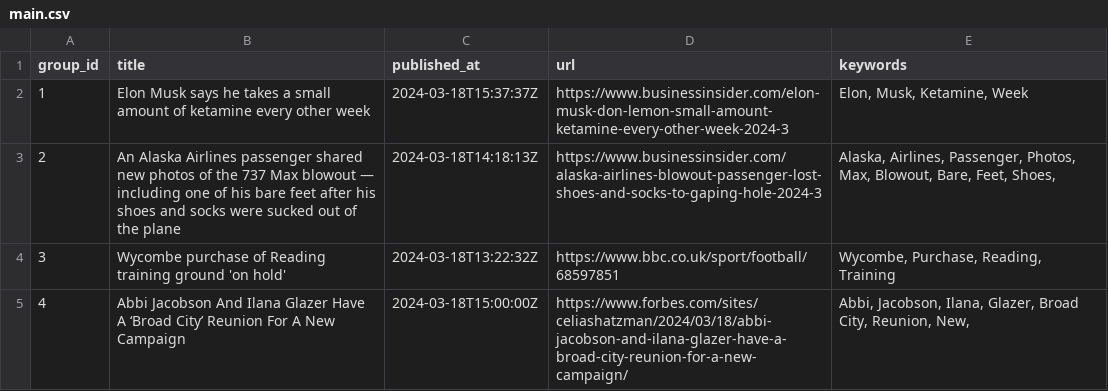
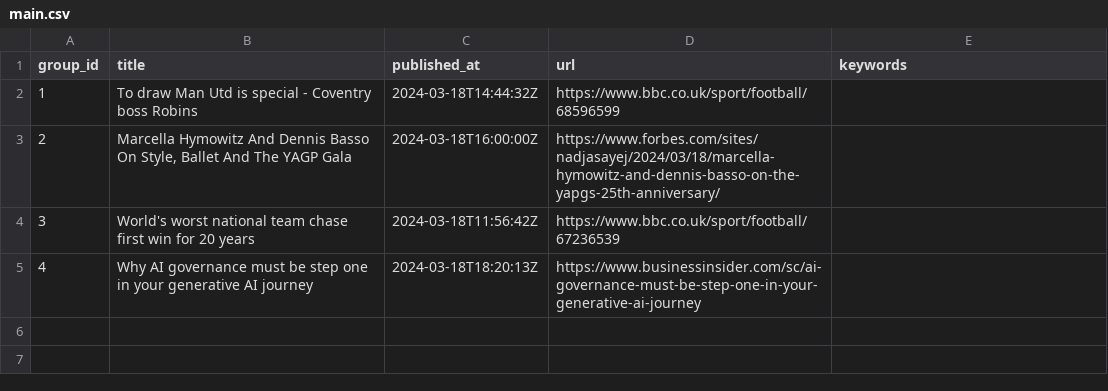
Before and after one commit to ritikaasri/newsgame, a CSV file: web/data/main.csv, drawn as a sheet.

Commit message:
Update news main.csv

```diff
--- a/web/data/main.csv
+++ b/web/data/main.csv
@@ -1,5 +1,5 @@
 group_id,title,published_at,url,keywords
-1,Elon Musk says he takes a small amount of ketamine every other week,2024-03-18T15:37:37Z,https://www.businessinsider.com/elon-musk-don-lemon-small-amount-ketamine-every-other-week-2024-3,"Elon, Musk, Ketamine, Week"
-2,An Alaska Airlines passenger shared new photos of the 737 Max blowout — including one of his bare feet after his shoes and socks were sucked out of the plane,2024-03-18T14:18:13Z,https://www.businessinsider.com/alaska-airlines-blowout-passenger-lost-shoes-and-socks-to-gaping-hole-2024-3,"Alaska, Airlines, Passenger, Photos, Max, Blowout, Bare, Feet, Shoes,"
-3,Wycombe purchase of Reading training ground 'on hold',2024-03-18T13:22:32Z,https://www.bbc.co.uk/sport/football/68597851,"Wycombe, Purchase, Reading, Training"
-4,Abbi Jacobson And Ilana Glazer Have A ‘Broad City’ Reunion For A New Campaign,2024-03-18T15:00:00Z,https://www.forbes.com/sites/celiashatzman/2024/03/18/abbi-jacobson-and-ilana-glazer-have-a-broad-city-reunion-for-a-new-campaign/,"Abbi, Jacobson, Ilana, Glazer, Broad City, Reunion, New,"
+1,To draw Man Utd is special - Coventry boss Robins,2024-03-18T14:44:32Z,https://www.bbc.co.uk/sport/football/68596599,
+2,"Marcella Hymowitz And Dennis Basso On Style, Ballet And The YAGP Gala",2024-03-18T16:00:00Z,https://www.forbes.com/sites/nadjasayej/2024/03/18/marcella-hymowitz-and-dennis-basso-on-the-yapgs-25th-anniversary/,
+3,World's worst national team chase first win for 20 years,2024-03-18T11:56:42Z,https://www.bbc.co.uk/sport/football/67236539,
+4,Why AI governance must be step one in your generative AI journey,2024-03-18T18:20:13Z,https://www.businessinsider.com/sc/ai-governance-must-be-step-one-in-your-generative-ai-journey,
```
